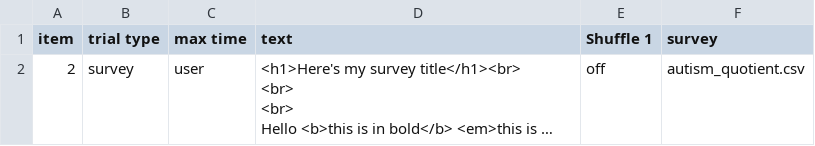
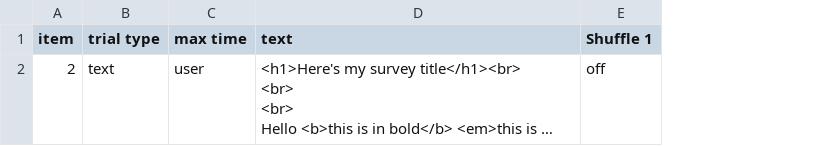
Before and after one commit to some-open-solutions/collector-dev, a CSV file: web/User/Experiments/emotion_recognition/procedure_1.csv, drawn as a sheet; long unchanged cells end in …; the diff names each change by its address in the sheet, - before the commit and + after, or states it on an @@ line.

Commit message:
- restructuring to wrap a lot of Collector specific functions into the Collector object in Collector.js_decrypt_btn
- starting emotion_recognition experiment_div
- part way through smoothening loading of user trialtypes in "localhost" version

```diff
--- a/web/User/Experiments/emotion_recognition/procedure_1.csv
+++ b/web/User/Experiments/emotion_recognition/procedure_1.csv
-column F (survey), row 2: autism_quotient.csv
-B2 (trial type): survey
+B2 (trial type): text
```
Also changed, not shown: web/User/Experiments/emotion_recognition/conditions.csv, 21 other files.
